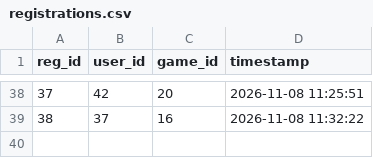
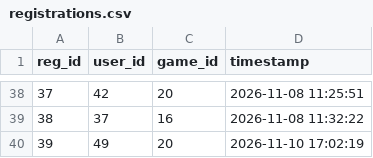
Before and after one commit to methasha20250805/game, a CSV file: registrations.csv, drawn as a sheet; only a part is shown, gaps mark what is left out.

Commit message:
adding

```diff
--- a/registrations.csv
+++ b/registrations.csv
@@ -39 +39,2 @@ reg_id,user_id,game_id,timestamp
 38,37,16,2026-11-08 11:32:22
+39,49,20,2026-11-10 17:02:19
```
